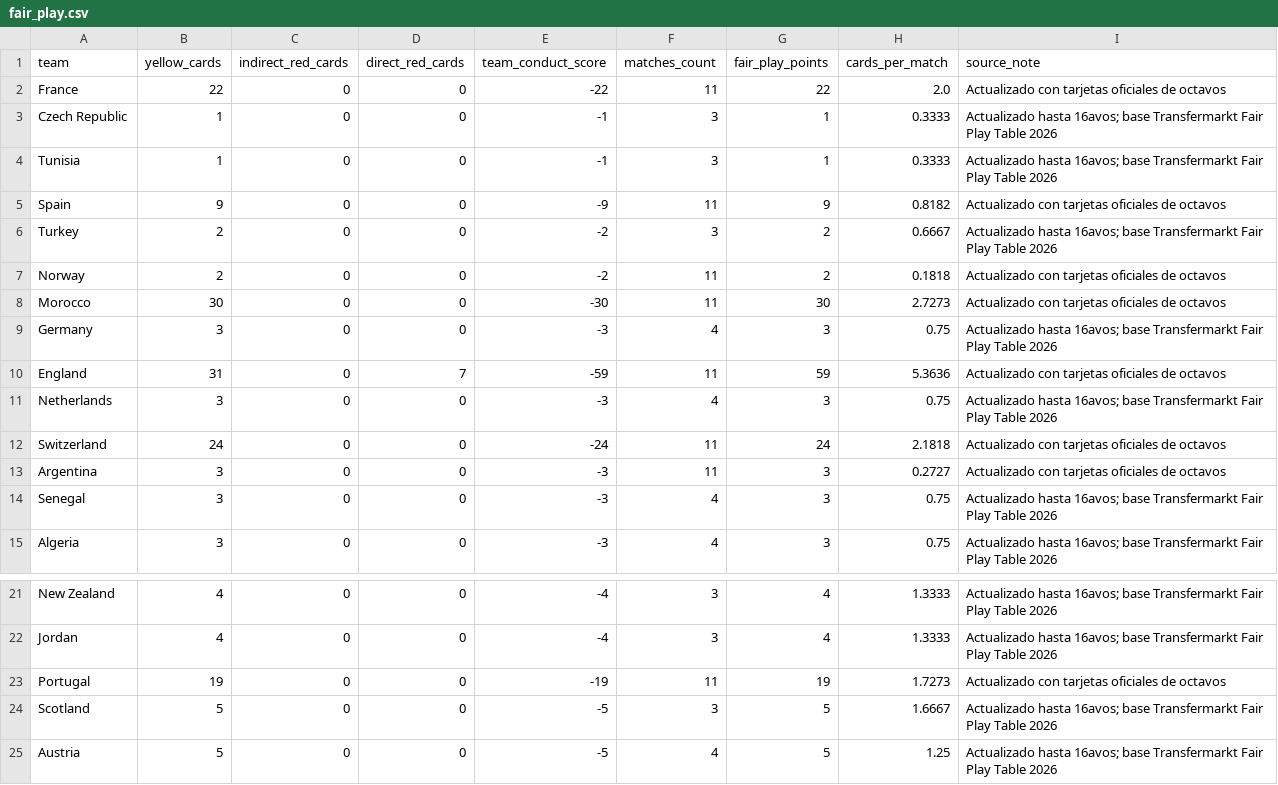
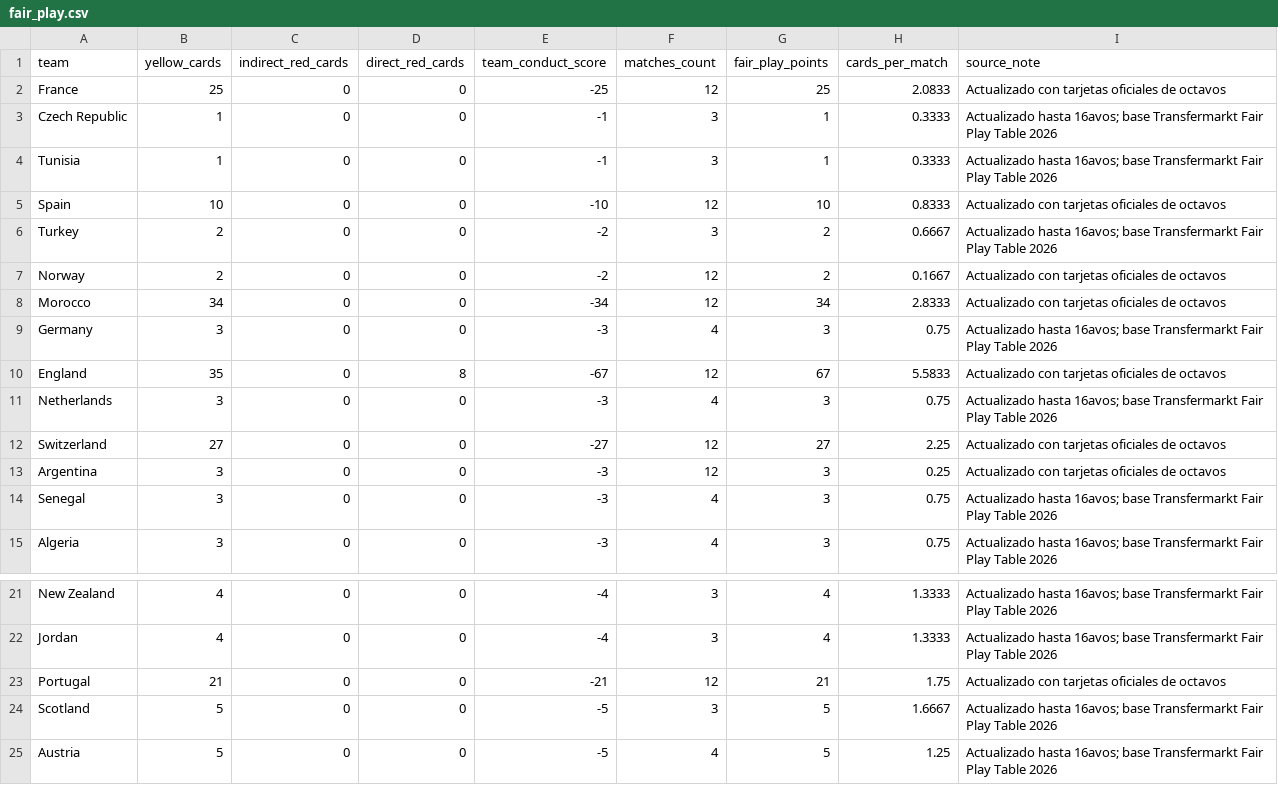
Before and after one commit to Jeanki07/prediccion-mundial-2026-cuartos-final, a CSV file: data/fair_play.csv, drawn as a sheet; only a part is shown, gaps mark what is left out; the diff covers the shown part only.

```diff
--- a/data/fair_play.csv
+++ b/data/fair_play.csv
@@ -1,14 +1,14 @@
 team,yellow_cards,indirect_red_cards,direct_red_cards,team_conduct_score,matches_count,fair_play_points,cards_per_match,source_note
-France,22,0,0,-22,11,22,2.0,Actualizado con tarjetas oficiales de octavos
+France,25,0,0,-25,12,25,2.0833,Actualizado con tarjetas oficiales de octavos
 Czech Republic,1,0,0,-1,3,1,0.3333,Actualizado hasta 16avos; base Transfermarkt Fair Play Table 2026
 Tunisia,1,0,0,-1,3,1,0.3333,Actualizado hasta 16avos; base Transfermarkt Fair Play Table 2026
-Spain,9,0,0,-9,11,9,0.8182,Actualizado con tarjetas oficiales de octavos
+Spain,10,0,0,-10,12,10,0.8333,Actualizado con tarjetas oficiales de octavos
 Turkey,2,0,0,-2,3,2,0.6667,Actualizado hasta 16avos; base Transfermarkt Fair Play Table 2026
-Norway,2,0,0,-2,11,2,0.1818,Actualizado con tarjetas oficiales de octavos
-Morocco,30,0,0,-30,11,30,2.7273,Actualizado con tarjetas oficiales de octavos
+Norway,2,0,0,-2,12,2,0.1667,Actualizado con tarjetas oficiales de octavos
+Morocco,34,0,0,-34,12,34,2.8333,Actualizado con tarjetas oficiales de octavos
 Germany,3,0,0,-3,4,3,0.75,Actualizado hasta 16avos; base Transfermarkt Fair Play Table 2026
-England,31,0,7,-59,11,59,5.3636,Actualizado con tarjetas oficiales de octavos
+England,35,0,8,-67,12,67,5.5833,Actualizado con tarjetas oficiales de octavos
 Netherlands,3,0,0,-3,4,3,0.75,Actualizado hasta 16avos; base Transfermarkt Fair Play Table 2026
-Switzerland,24,0,0,-24,11,24,2.1818,Actualizado con tarjetas oficiales de octavos
-Argentina,3,0,0,-3,11,3,0.2727,Actualizado con tarjetas oficiales de octavos
+Switzerland,27,0,0,-27,12,27,2.25,Actualizado con tarjetas oficiales de octavos
+Argentina,3,0,0,-3,12,3,0.25,Actualizado con tarjetas oficiales de octavos
 Senegal,3,0,0,-3,4,3,0.75,Actualizado hasta 16avos; base Transfermarkt Fair Play Table 2026
@@ -22,3 +22,3 @@ New Zealand,4,0,0,-4,3,4,1.3333,Actualizado hasta 16avos; base Transfermarkt Fai
 Jordan,4,0,0,-4,3,4,1.3333,Actualizado hasta 16avos; base Transfermarkt Fair Play Table 2026
-Portugal,19,0,0,-19,11,19,1.7273,Actualizado con tarjetas oficiales de octavos
+Portugal,21,0,0,-21,12,21,1.75,Actualizado con tarjetas oficiales de octavos
 Scotland,5,0,0,-5,3,5,1.6667,Actualizado hasta 16avos; base Transfermarkt Fair Play Table 2026
```
Also changed, not shown: 33 edited cells elsewhere in this file, data/fixtures_cuartos_modelo.csv, outputs/analisis_contexto_cuartos.csv, 8 other files.
